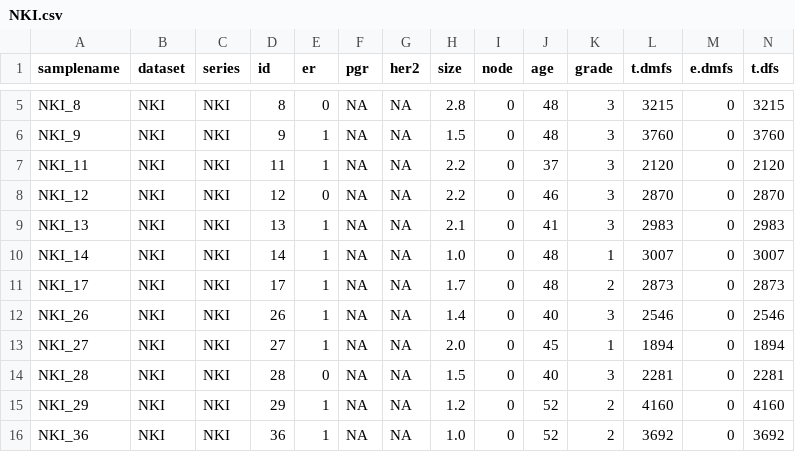
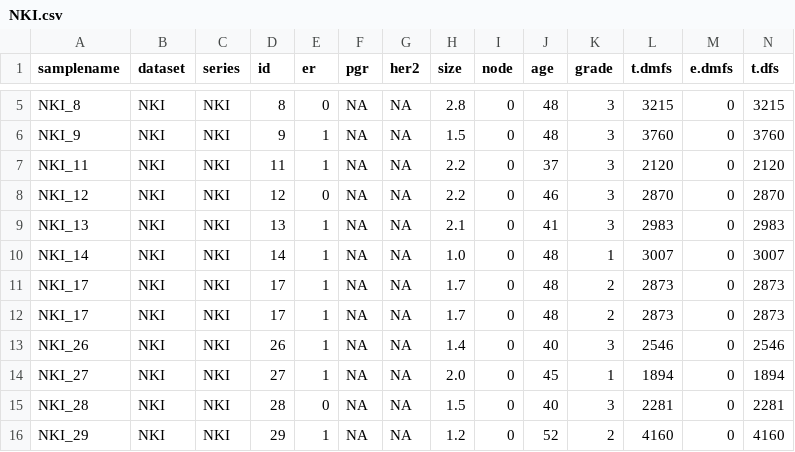
Before and after one commit to stegow/BI, a CSV file: NKI.csv, drawn as a sheet; only a part is shown, gaps mark what is left out; the shorter side is filled out with more unchanged rows; rows hold the shown columns only; the diff names each change by its address in the sheet, - before the commit and + after, or states it on an @@ line.

```diff
--- a/NKI.csv
+++ b/NKI.csv
+row 12: NKI_17 | NKI | NKI | 17 | 1 | NA | NA | 1.7 | 0 | 48 | 2 | 2873 | 0 | 2873
```
